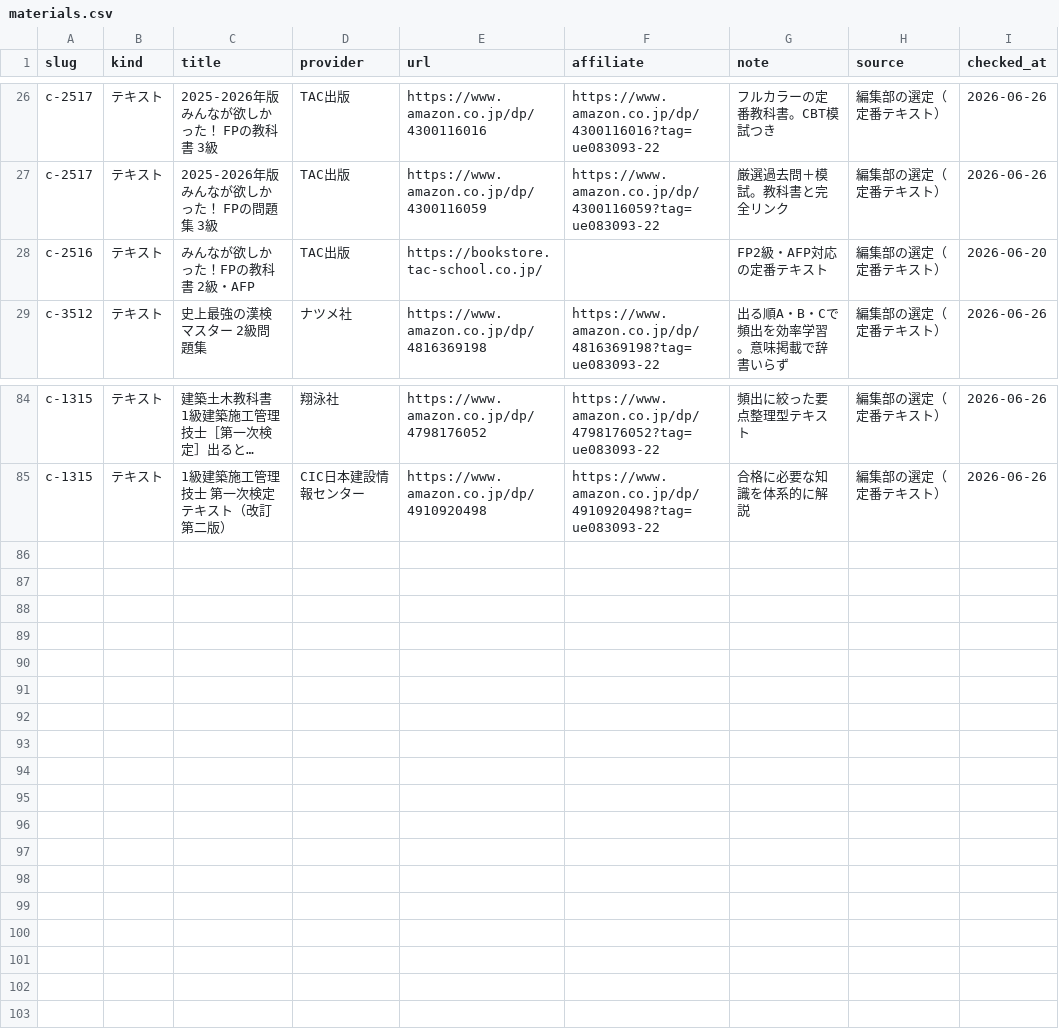
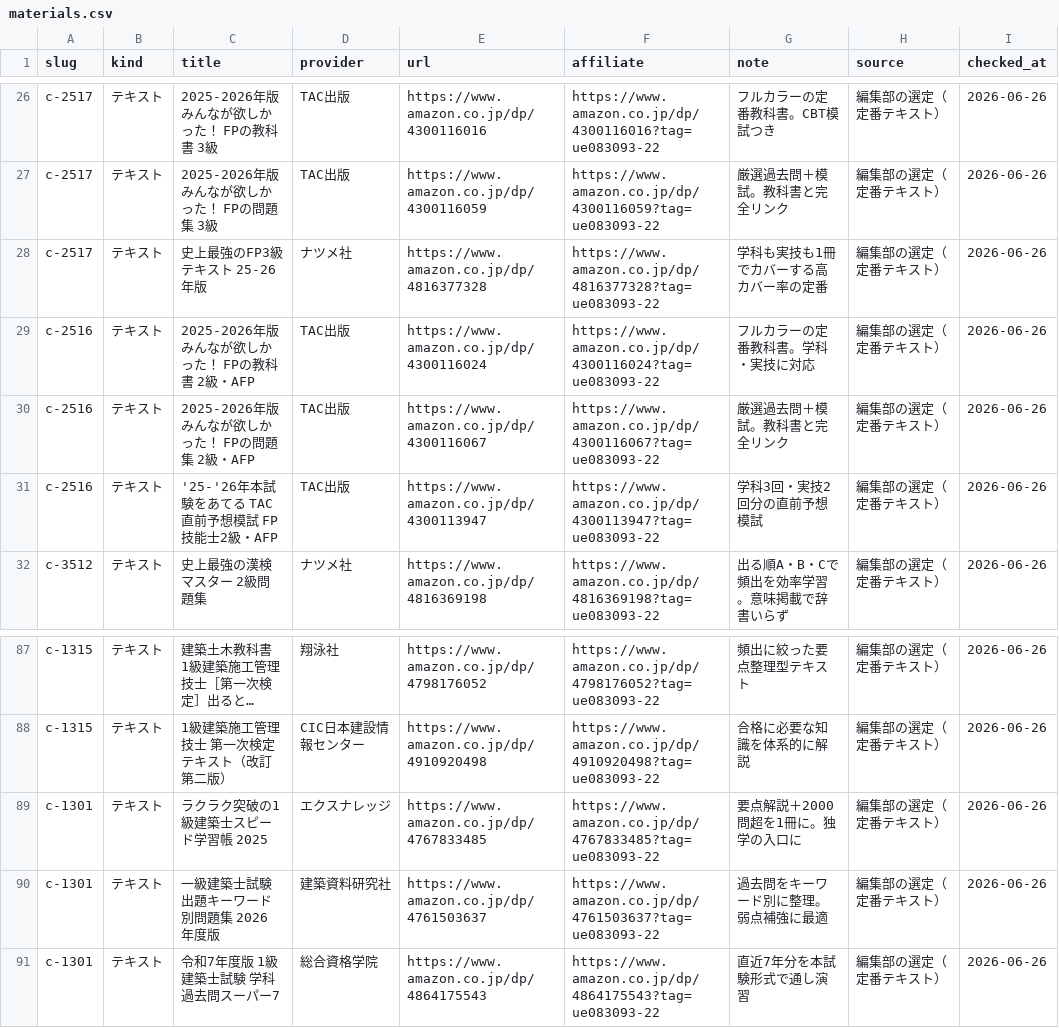
Before and after one commit to takkenshiken2026-sudo/shikaku-master, a CSV file: data/materials.csv, drawn as a sheet; only a part is shown, gaps mark what is left out; long unchanged cells end in …; addresses are those after the commit; the diff names each change by its address in the sheet, - before the commit and + after, or states it on an @@ line.

```diff
--- a/data/materials.csv
+++ b/data/materials.csv
+row 28: c-2517 | テキスト | 史上最強のFP3級テキスト 25-26年版 | ナツメ社 | https://www.amazon.co.jp/dp/4816377328 | https://www.amazon.co.jp/dp/4816377328?tag=ue083093-22 | 学科も実技も1冊でカバーする高カバー率の定番 | 編集部の選定（定番テキスト） | 2026-06-26
-C29 (title): みんなが欲しかった！FPの教科書 2級・AFP
+C29 (title): 2025-2026年版 みんなが欲しかった！ FPの教科書 2級・AFP
-E29 (url): https://bookstore.tac-school.co.jp/
+E29 (url): https://www.amazon.co.jp/dp/4300116024
-F29 (affiliate): (empty)
+F29 (affiliate): https://www.amazon.co.jp/dp/4300116024?tag=ue083093-22
-G29 (note): FP2級・AFP対応の定番テキスト
+G29 (note): フルカラーの定番教科書。学科・実技に対応
-I29 (checked_at): 2026-06-20
+I29 (checked_at): 2026-06-26
+row 30: c-2516 | テキスト | 2025-2026年版 みんなが欲しかった！ FPの問題集 2級・AFP | TAC出版 | https://www.amazon.co.jp/dp/4300116067 | https://www.amazon.co.jp/dp/4300116067?tag=ue083093-22 | 厳選過去問＋模試。教科書と完全リンク | 編集部の選定（定番テキスト） | 2026-06-26
+row 31: c-2516 | テキスト | '25-'26年本試験をあてる TAC直前予想模試 FP技能士2級・AFP | TAC出版 | https://www.amazon.co.jp/dp/4300113947 | https://www.amazon.co.jp/dp/4300113947?tag=ue083093-22 | 学科3回・実技2回分の直前予想模試 | 編集部の選定（定番テキスト） | 2026-06-26
+row 89: c-1301 | テキスト | ラクラク突破の1級建築士スピード学習帳 2025 | エクスナレッジ | https://www.amazon.co.jp/dp/4767833485 | https://www.amazon.co.jp/dp/4767833485?tag=ue083093-22 | 要点解説＋2000問超を1冊に。独学の入口に | 編集部の選定（定番テキスト） | 2026-06-26
+row 90: c-1301 | テキスト | 一級建築士試験 出題キーワード別問題集 2026年度版 | 建築資料研究社 | https://www.amazon.co.jp/dp/4761503637 | https://www.amazon.co.jp/dp/4761503637?tag=ue083093-22 | 過去問をキーワード別に整理。弱点補強に最適 | 編集部の選定（定番テキスト） | 2026-06-26
+row 91: c-1301 | テキスト | 令和7年度版 1級建築士試験 学科 過去問スーパー7 | 総合資格学院 | https://www.amazon.co.jp/dp/4864175543 | https://www.amazon.co.jp/dp/4864175543?tag=ue083093-22 | 直近7年分を本試験形式で通し演習 | 編集部の選定（定番テキスト） | 2026-06-26
```
